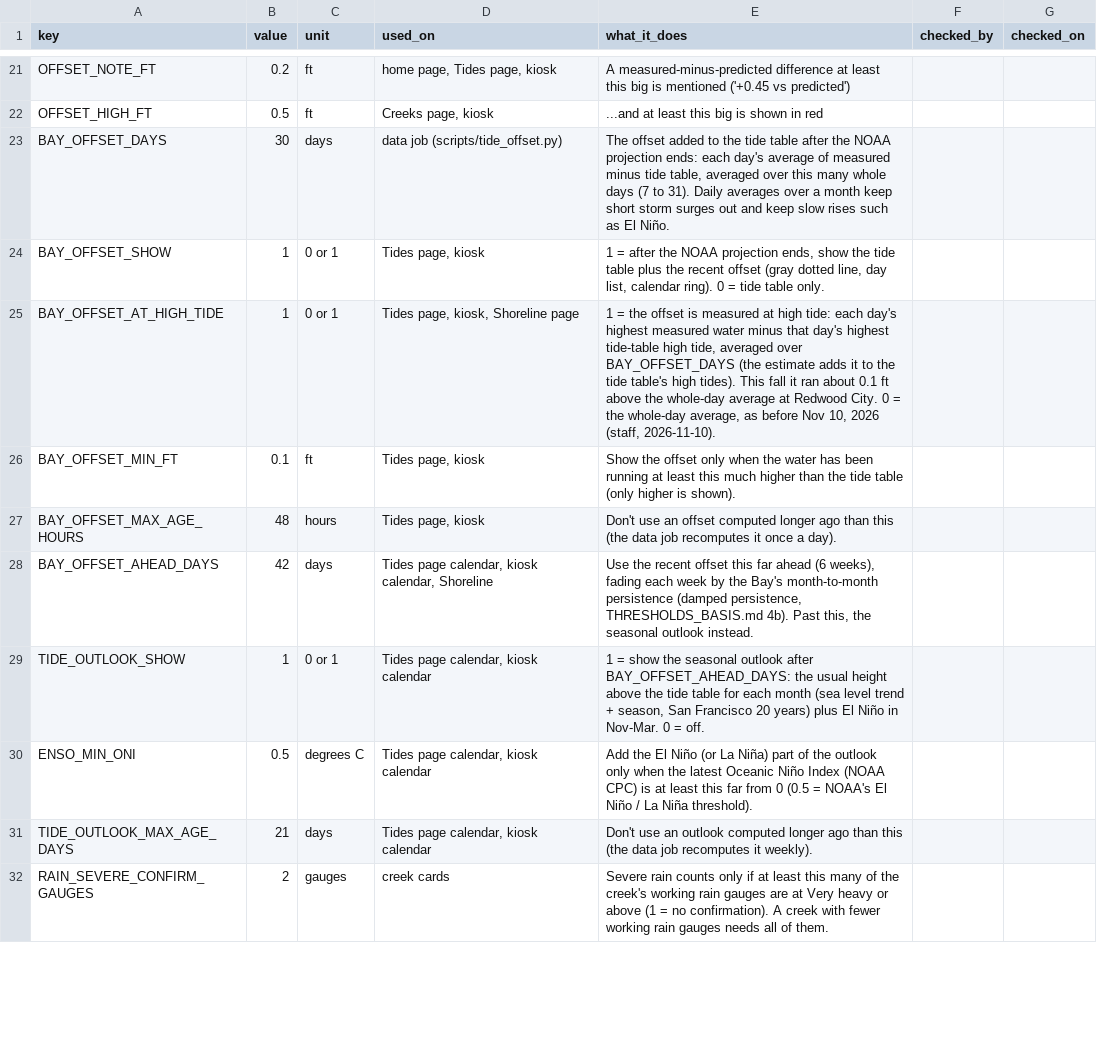
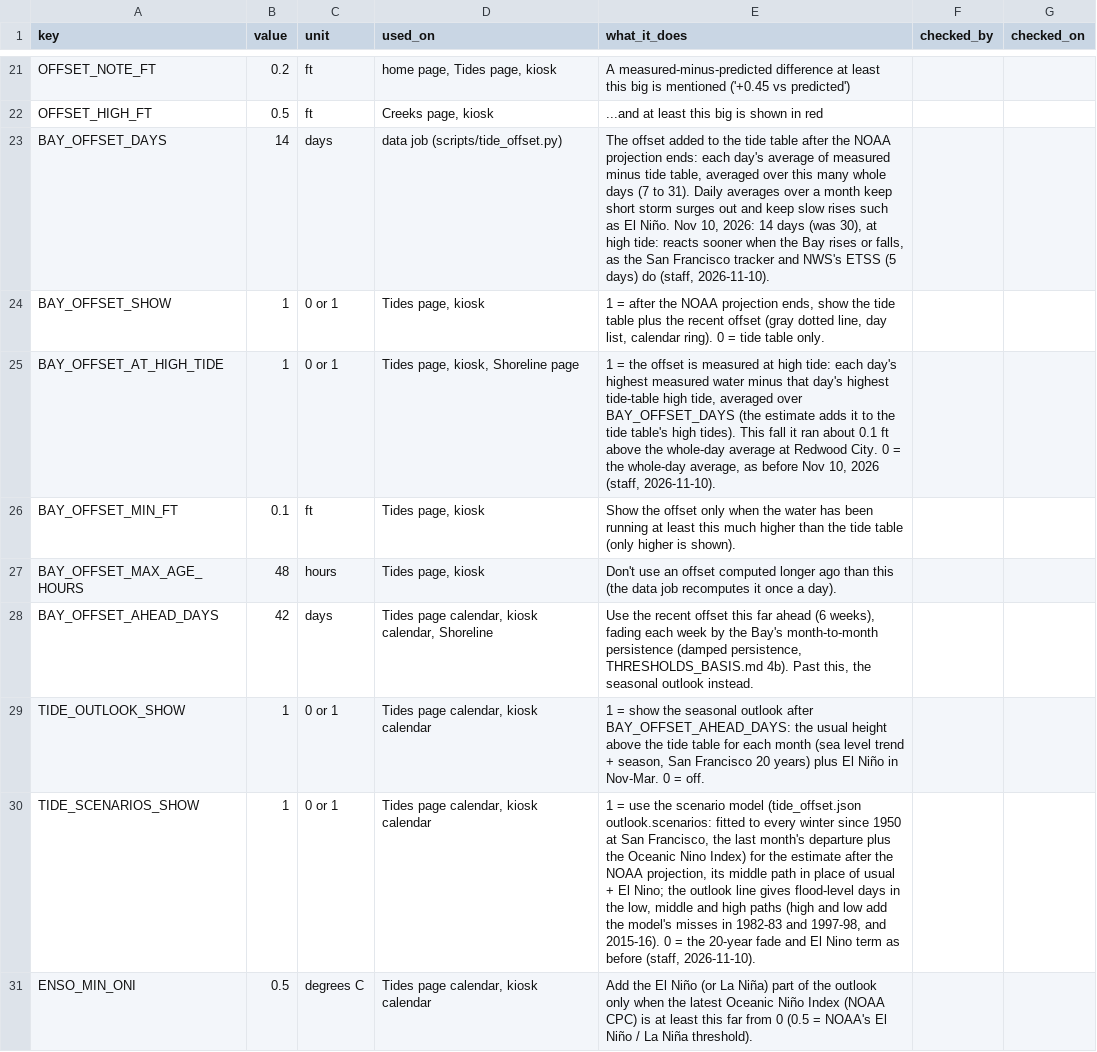
Before and after one commit to OneShorelineSMC/oneshorelinefews, a CSV file: lookups/settings.csv, drawn as a sheet; only a part is shown, gaps mark what is left out; the shorter side is filled out with more unchanged rows.

```diff
--- a/lookups/settings.csv
+++ b/lookups/settings.csv
@@ -22,3 +22,3 @@ OFFSET_NOTE_FT,0.2,ft,"home page, Tides page, kiosk",A measured-minus-predicted
 OFFSET_HIGH_FT,0.5,ft,"Creeks page, kiosk",...and at least this big is shown in red,,
-BAY_OFFSET_DAYS,30,days,data job (scripts/tide_offset.py),"The offset added to the tide table after the NOAA projection ends: each day's average of measured minus tide table, averaged over this many whole days (7 to 31). Daily averages over a month keep short storm surges out and keep slow rises such as El Niño.",,
+BAY_OFFSET_DAYS,14,days,data job (scripts/tide_offset.py),"The offset added to the tide table after the NOAA projection ends: each day's average of measured minus tide table, averaged over this many whole days (7 to 31). Daily averages over a month keep short storm surges out and keep slow rises such as El Niño. Nov 10, 2026: 14 days (was 30), at high tide: reacts sooner when the Bay rises or falls, as the San Francisco tracker and NWS's ETSS (5 days) do (staff, 2026-11-10).",,
 BAY_OFFSET_SHOW,1,0 or 1,"Tides page, kiosk","1 = after the NOAA projection ends, show the tide table plus the recent offset (gray dotted line, day list, calendar ring). 0 = tide table only.",,
@@ -29,2 +29,3 @@ BAY_OFFSET_AHEAD_DAYS,42,days,"Tides page calendar, kiosk calendar, Shoreline","
 TIDE_OUTLOOK_SHOW,1,0 or 1,"Tides page calendar, kiosk calendar","1 = show the seasonal outlook after BAY_OFFSET_AHEAD_DAYS: the usual height above the tide table for each month (sea level trend + season, San Francisco 20 years) plus El Niño in Nov-Mar. 0 = off.",,
+TIDE_SCENARIOS_SHOW,1,0 or 1,"Tides page calendar, kiosk calendar","1 = use the scenario model (tide_offset.json outlook.scenarios: fitted to every winter since 1950 at San Francisco, the last month's departure plus the Oceanic Nino Index) for the estimate after the NOAA projection, its middle path in place of usual + El Nino; the outlook line gives flood-level days in the low, middle and high paths (high and low add the model's misses in 1982-83 and 1997-98, and 2015-16). 0 = the 20-year fade and El Nino term as before (staff, 2026-11-10).",,
 ENSO_MIN_ONI,0.5,degrees C,"Tides page calendar, kiosk calendar","Add the El Niño (or La Niña) part of the outlook only when the latest Oceanic Niño Index (NOAA CPC) is at least this far from 0 (0.5 = NOAA's El Niño / La Niña threshold).",,
```
Also changed, not shown: lookups/display_text.csv, 1 other file.
